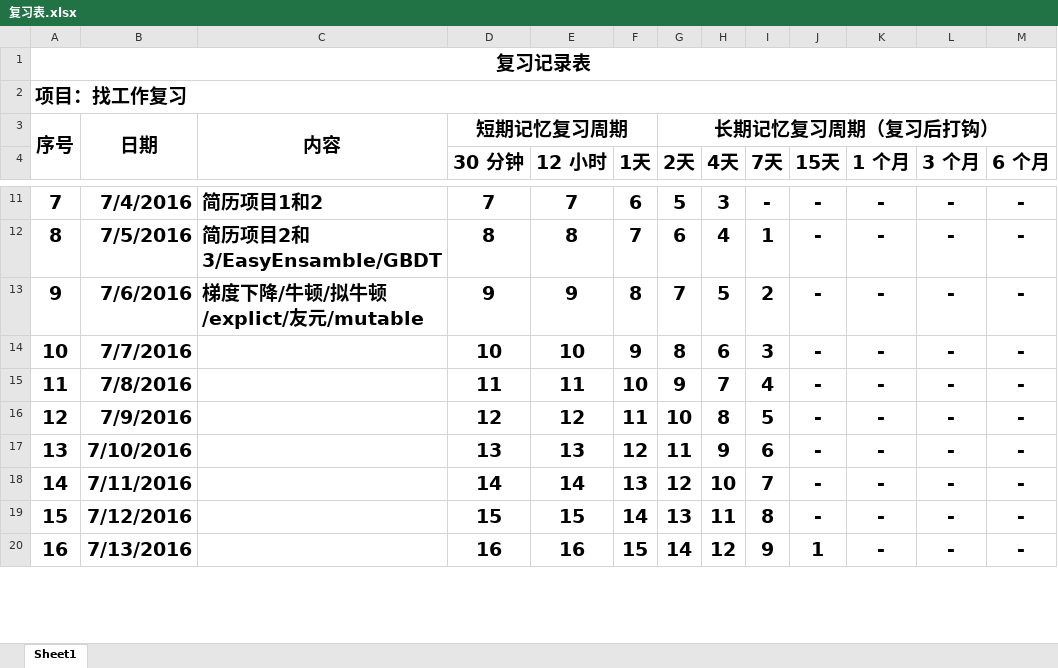
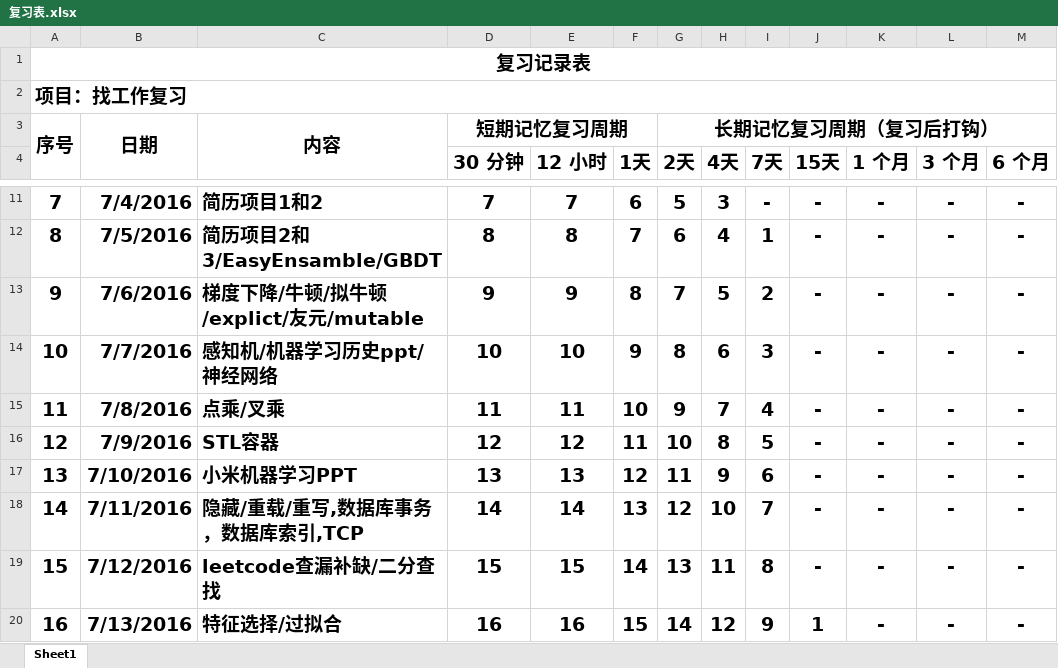
Before and after one commit to Libaier/ABC, an Excel workbook: 复习表.xlsx, sheet Sheet1, drawn as a sheet; only a part is shown, gaps mark what is left out; values as stored, in another font and other column widths than the file's, no borders; the diff covers the shown part only; the diff names each change by its address in the sheet, - before the commit and + after, or states it on an @@ line.

```diff
--- a/复习表.xlsx (sheet Sheet1)
+++ b/复习表.xlsx (sheet Sheet1)
-C14: (empty)
+C14: 感知机/机器学习历史ppt/神经网络
-C15: (empty)
+C15: 点乘/叉乘
-C16: (empty)
+C16: STL容器
-C17: (empty)
+C17: 小米机器学习PPT
-C18: (empty)
+C18: 隐藏/重载/重写,数据库事务，数据库索引,TCP
-C19: (empty)
+C19: leetcode查漏补缺/二分查找
-C20: (empty)
+C20: 特征选择/过拟合
```
Also changed, not shown: 5 edited cells and cell formats elsewhere in this sheet, 4 other files.
